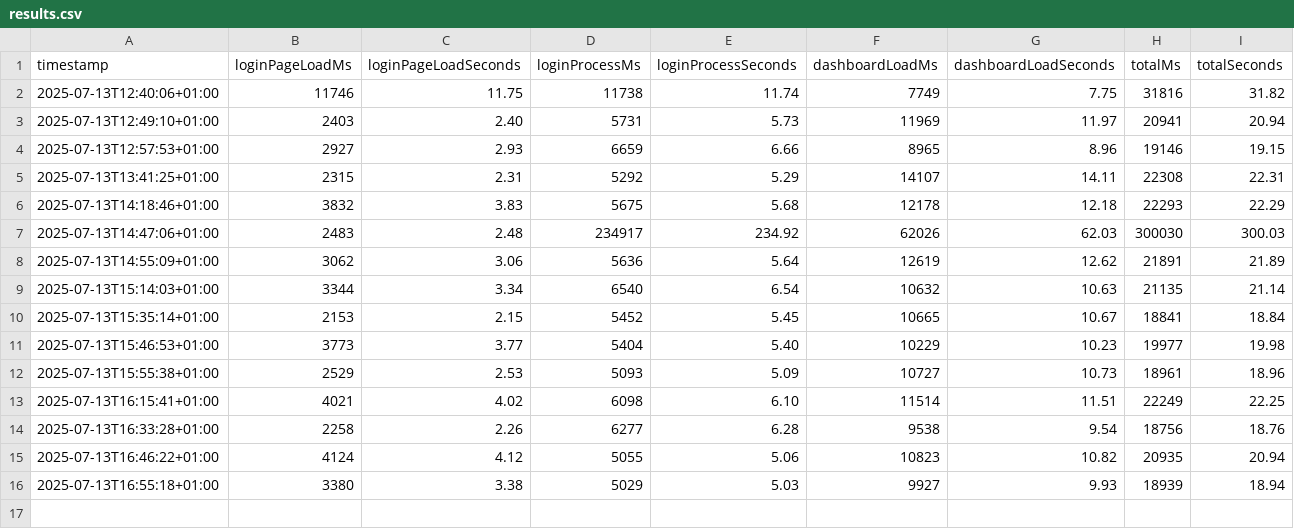
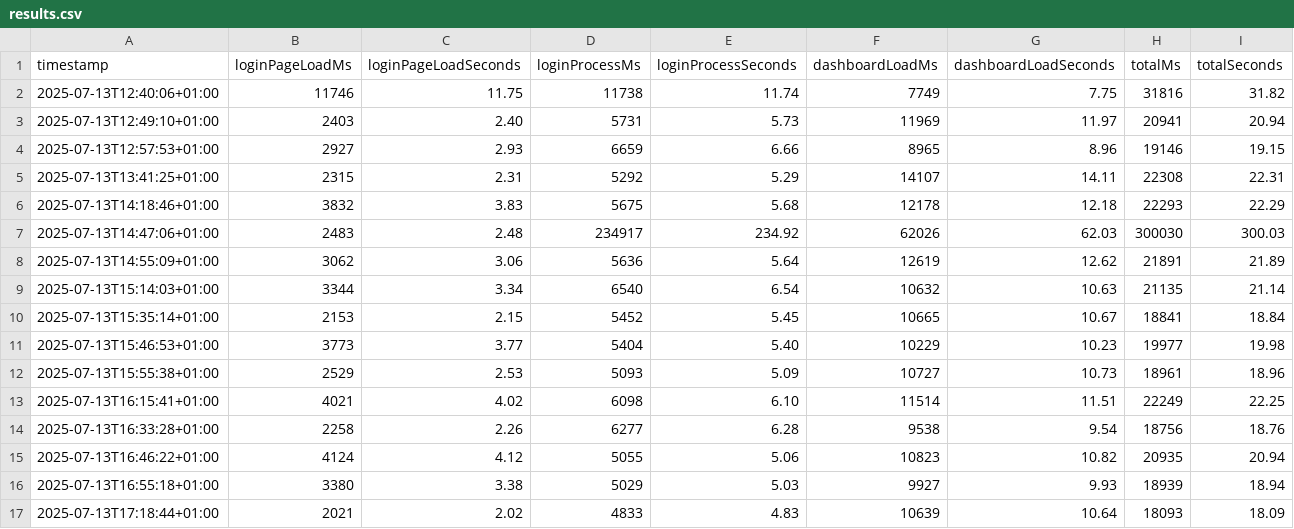
Before and after one commit to Jonathanthedeveloper/ecampus-login-page-performance-testing, a CSV file: results.csv, drawn as a sheet.

```diff
--- a/results.csv
+++ b/results.csv
@@ -16 +16,2 @@ timestamp,loginPageLoadMs,loginPageLoadSeconds,loginProcessMs,loginProcessSecond
 2025-07-13T16:55:18+01:00,3380,3.38,5029,5.03,9927,9.93,18939,18.94
+2025-07-13T17:18:44+01:00,2021,2.02,4833,4.83,10639,10.64,18093,18.09
```
